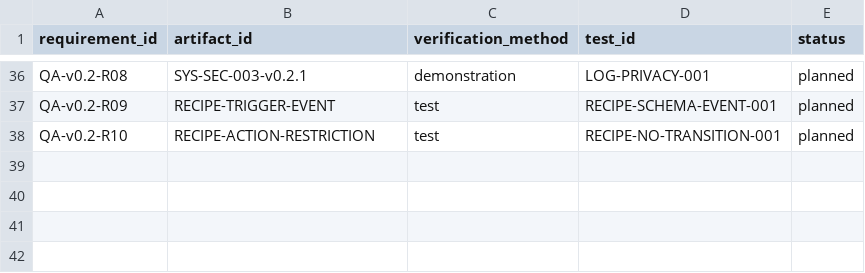
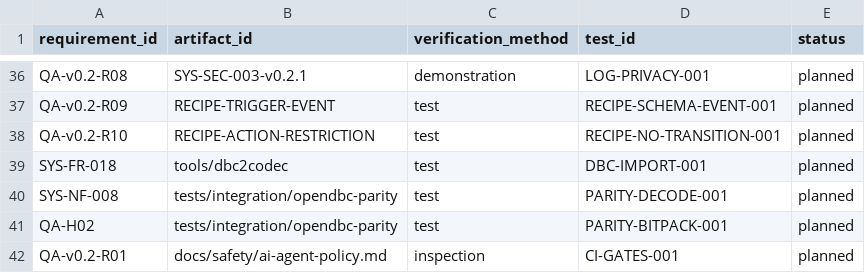
Before and after one commit to mfreazer/CANcestry-, a CSV file: docs/trace/traceability.csv, drawn as a sheet; only a part is shown, gaps mark what is left out.

Commit message:
Add new traceability entries for tests and inspections

```diff
--- a/docs/trace/traceability.csv
+++ b/docs/trace/traceability.csv
@@ -38 +38,5 @@ QA-v0.2-R09,RECIPE-TRIGGER-EVENT,test,RECIPE-SCHEMA-EVENT-001,planned
 QA-v0.2-R10,RECIPE-ACTION-RESTRICTION,test,RECIPE-NO-TRANSITION-001,planned
+SYS-FR-018,tools/dbc2codec,test,DBC-IMPORT-001,planned
+SYS-NF-008,tests/integration/opendbc-parity,test,PARITY-DECODE-001,planned
+QA-H02,tests/integration/opendbc-parity,test,PARITY-BITPACK-001,planned
+QA-v0.2-R01,docs/safety/ai-agent-policy.md,inspection,CI-GATES-001,planned
```
